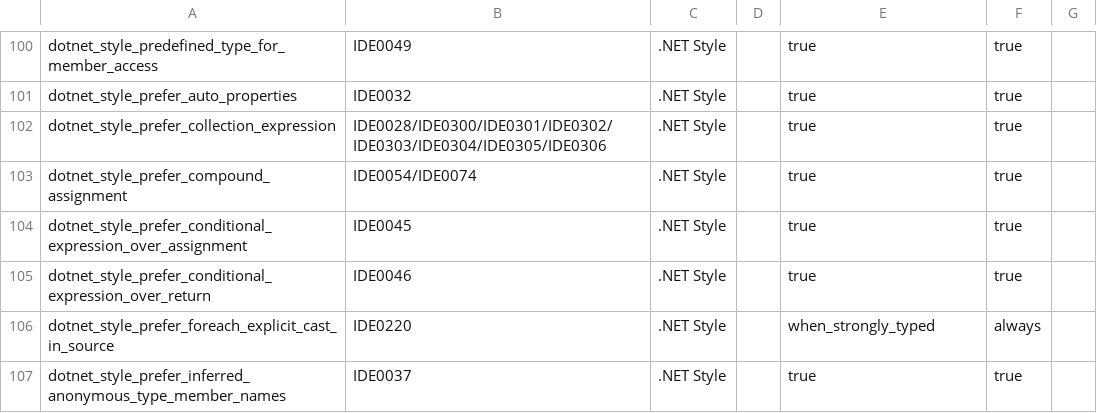
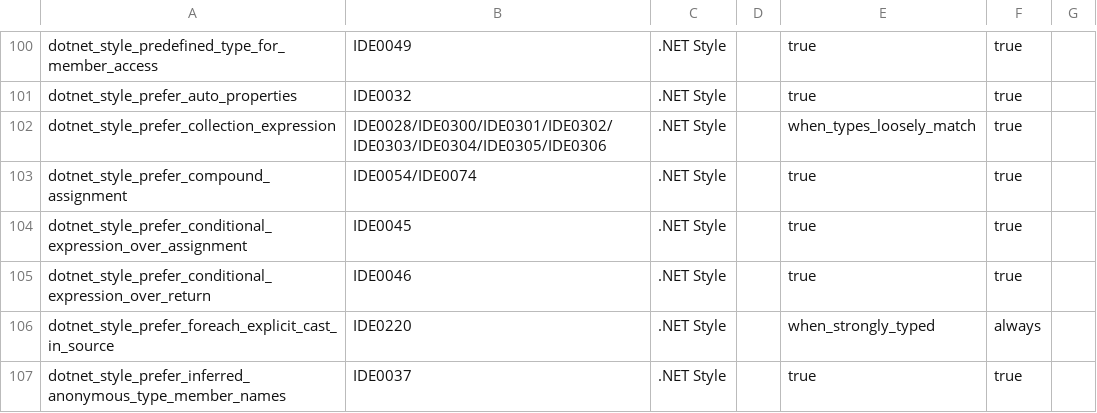
Before and after one commit to lancra/dotnet-analyzers, a CSV file: data-sets/option-settings.csv, drawn as a sheet; only a part is shown, gaps mark what is left out.

```diff
--- a/data-sets/option-settings.csv
+++ b/data-sets/option-settings.csv
@@ -101,3 +101,3 @@ dotnet_style_predefined_type_for_member_access,IDE0049,.NET Style,,true,true,
 dotnet_style_prefer_auto_properties,IDE0032,.NET Style,,true,true,
-dotnet_style_prefer_collection_expression,IDE0028/IDE0300/IDE0301/IDE0302/IDE0303/IDE0304/IDE0305/IDE0306,.NET Style,,true,true,
+dotnet_style_prefer_collection_expression,IDE0028/IDE0300/IDE0301/IDE0302/IDE0303/IDE0304/IDE0305/IDE0306,.NET Style,,when_types_loosely_match,true,
 dotnet_style_prefer_compound_assignment,IDE0054/IDE0074,.NET Style,,true,true,
```
Also changed, not shown: data-sets/option-value-specifications.csv, 1 other file.
